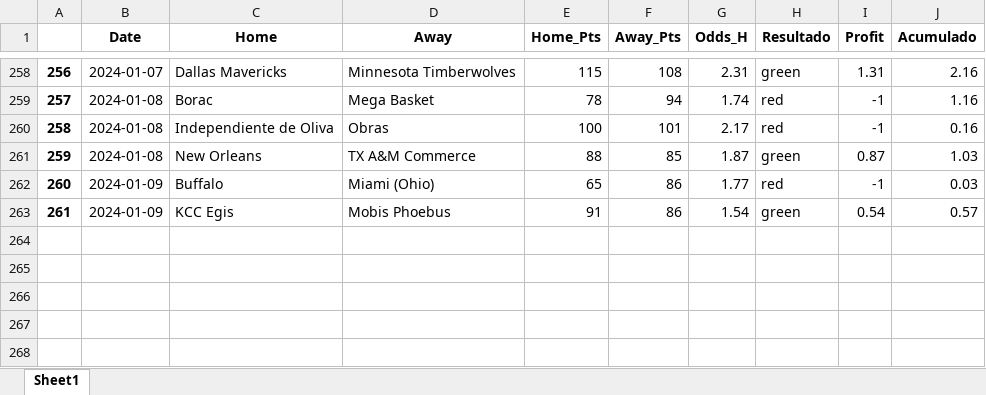
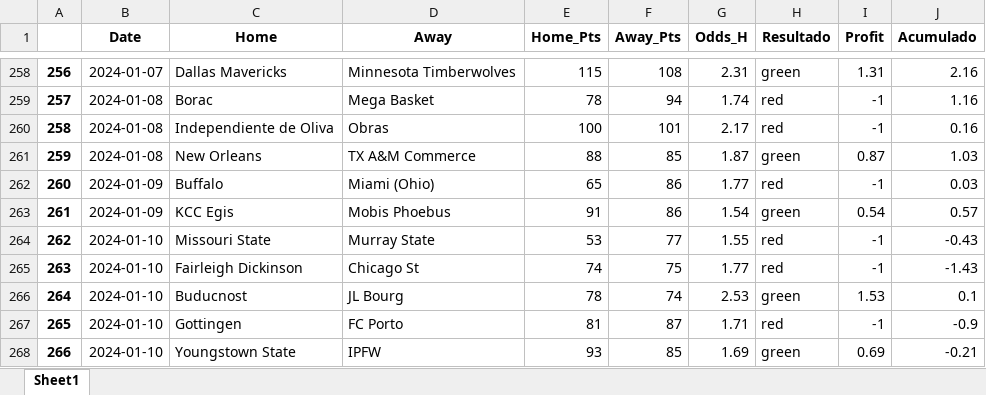
Before and after one commit to johnn1sbo3s/basketball_models, an Excel workbook: acp_metodos/excel_files/back_home_v3.xlsx, sheet Sheet1, drawn as a sheet; only a part is shown, gaps mark what is left out; values as stored, in another font and other column widths than the file's, no borders; the diff names each change by its address in the sheet, - before the commit and + after, or states it on an @@ line.

```diff
--- a/acp_metodos/excel_files/back_home_v3.xlsx (sheet Sheet1)
+++ b/acp_metodos/excel_files/back_home_v3.xlsx (sheet Sheet1)
+row 264: 262 | 2024-01-10 | Missouri State | Murray State | 53 | 77 | 1.55 | red | -1 | -0.43
+row 265: 263 | 2024-01-10 | Fairleigh Dickinson | Chicago St | 74 | 75 | 1.77 | red | -1 | -1.43
+row 266: 264 | 2024-01-10 | Buducnost | JL Bourg | 78 | 74 | 2.53 | green | 1.53 | 0.1
+row 267: 265 | 2024-01-10 | Gottingen | FC Porto | 81 | 87 | 1.71 | red | -1 | -0.9
+row 268: 266 | 2024-01-10 | Youngstown State | IPFW | 93 | 85 | 1.69 | green | 0.69 | -0.21
```
Also changed, not shown: acp_metodos/excel_files/over_v0.xlsx, 11 other files.
